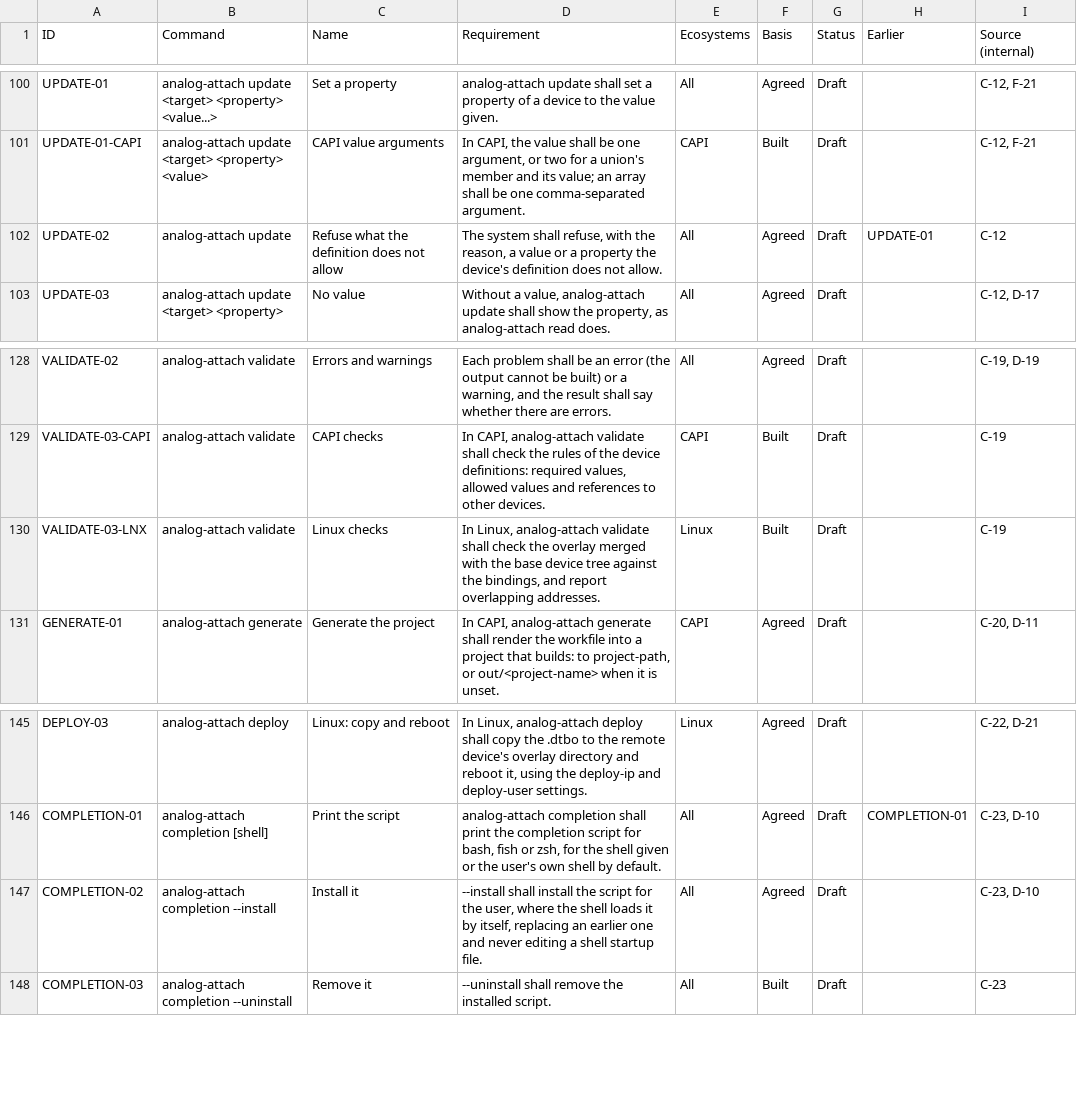
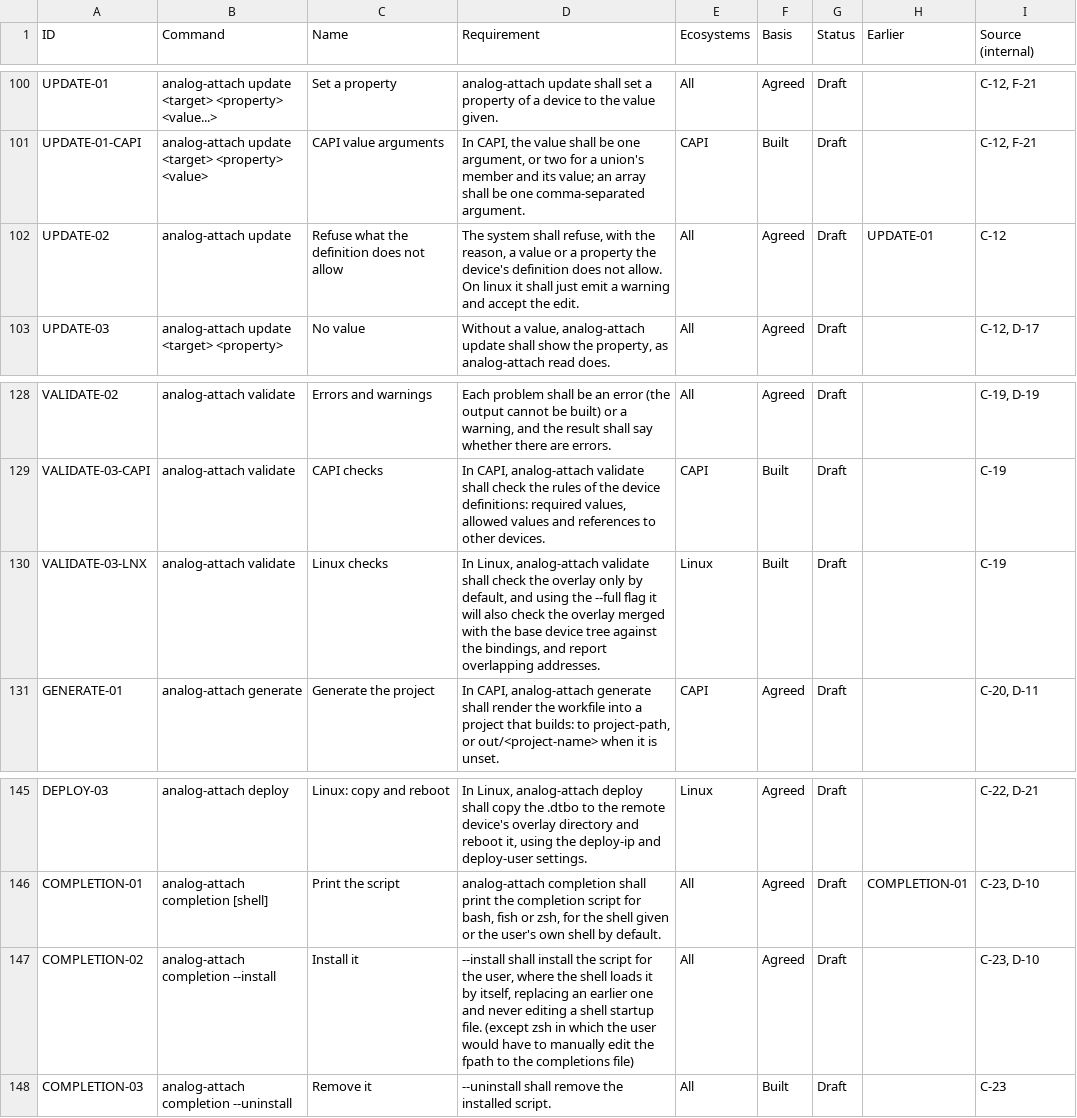
Before and after one commit to analogdevicesinc/analog-attach, a CSV file: packages/cli/docs/requirements.csv, drawn as a sheet; only a part is shown, gaps mark what is left out.

```diff
--- a/packages/cli/docs/requirements.csv
+++ b/packages/cli/docs/requirements.csv
@@ -101,3 +101,3 @@ UPDATE-01,analog-attach update <target> <property> <value...>,Set a property,ana
 UPDATE-01-CAPI,analog-attach update <target> <property> <value>,CAPI value arguments,"In CAPI, the value shall be one argument, or two for a union's member and its value; an array shall be one comma-separated argument.",CAPI,Built,Draft,,"C-12, F-21"
-UPDATE-02,analog-attach update,Refuse what the definition does not allow,"The system shall refuse, with the reason, a value or a property the device's definition does not allow.",All,Agreed,Draft,UPDATE-01,C-12
+UPDATE-02,analog-attach update,Refuse what the definition does not allow,"The system shall refuse, with the reason, a value or a property the device's definition does not allow. On linux it shall just emit a warning and accept the edit.",All,Agreed,Draft,UPDATE-01,C-12
 UPDATE-03,analog-attach update <target> <property>,No value,"Without a value, analog-attach update shall show the property, as analog-attach read does.",All,Agreed,Draft,,"C-12, D-17"
@@ -129,3 +129,3 @@ VALIDATE-02,analog-attach validate,Errors and warnings,"Each problem shall be an
 VALIDATE-03-CAPI,analog-attach validate,CAPI checks,"In CAPI, analog-attach validate shall check the rules of the device definitions: required values, allowed values and references to other devices.",CAPI,Built,Draft,,C-19
-VALIDATE-03-LNX,analog-attach validate,Linux checks,"In Linux, analog-attach validate shall check the overlay merged with the base device tree against the bindings, and report overlapping addresses.",Linux,Built,Draft,,C-19
+VALIDATE-03-LNX,analog-attach validate,Linux checks,"In Linux, analog-attach validate shall check the overlay only by default, and using the --full flag it will also check the overlay merged with the base device tree against the bindings, and report overlapping addresses.",Linux,Built,Draft,,C-19
 GENERATE-01,analog-attach generate,Generate the project,"In CAPI, analog-attach generate shall render the workfile into a project that builds: to project-path, or out/<project-name> when it is unset.",CAPI,Agreed,Draft,,"C-20, D-11"
@@ -146,3 +146,3 @@ DEPLOY-03,analog-attach deploy,Linux: copy and reboot,"In Linux, analog-attach d
 COMPLETION-01,analog-attach completion [shell],Print the script,"analog-attach completion shall print the completion script for bash, fish or zsh, for the shell given or the user's own shell by default.",All,Agreed,Draft,COMPLETION-01,"C-23, D-10"
-COMPLETION-02,analog-attach completion --install,Install it,"--install shall install the script for the user, where the shell loads it by itself, replacing an earlier one and never editing a shell startup file.",All,Agreed,Draft,,"C-23, D-10"
+COMPLETION-02,analog-attach completion --install,Install it,"--install shall install the script for the user, where the shell loads it by itself, replacing an earlier one and never editing a shell startup file. (except zsh in which the user would have to manually edit the fpath to the completions file)",All,Agreed,Draft,,"C-23, D-10"
 COMPLETION-03,analog-attach completion --uninstall,Remove it,--uninstall shall remove the installed script.,All,Built,Draft,,C-23
```
